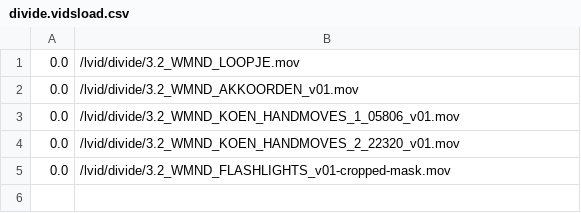
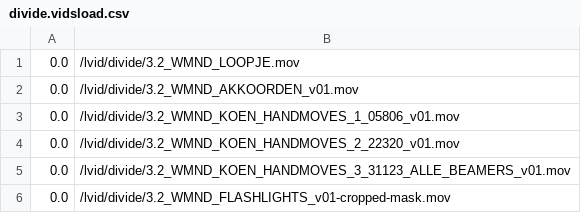
Before and after one commit to markkorput/of2030, a CSV file: of2030/bin/data/osc/divide.vidsload.csv, drawn as a sheet; the diff names each change by its address in the sheet, - before the commit and + after, or states it on an @@ line.

Commit message:
extra effect for divide

```diff
--- a/of2030/bin/data/osc/divide.vidsload.csv
+++ b/of2030/bin/data/osc/divide.vidsload.csv
+row 5: 0.0 | /lvid/divide/3.2_WMND_KOEN_HANDMOVES_3_31123_ALLE_BEAMERS_v01.mov
```
Also changed, not shown: of2030/bin/data/osc/divide.vidsunload.csv, 2 other files.
